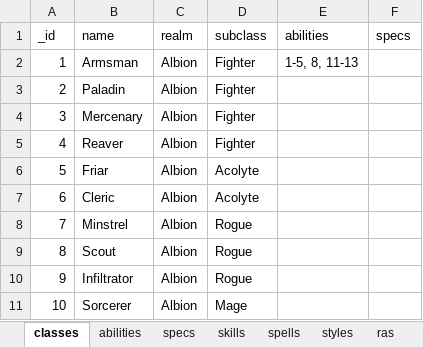
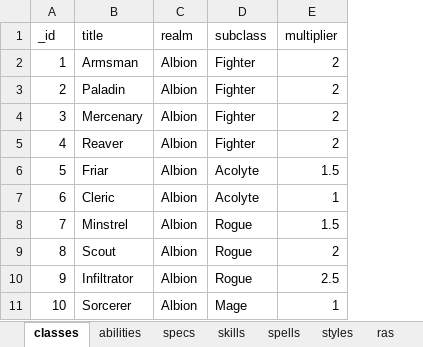
Before and after one commit to amoz871/charplan, an Excel workbook: external/classic.xlsx, sheet classes, drawn as a sheet; only a part is shown; values as stored, in another font and other column widths than the file's, no borders; removed rows and columns are numbered as before the commit, all else as after; the diff names each change by its address in the sheet, - before the commit and + after, or states it on an @@ line.

Commit message:
Adding SkillsFragment and reworked database
DB progress:
- Classes done
- Specs done
- Skills done up to Hib Reg Spec

```diff
--- a/external/classic.xlsx (sheet classes)
+++ b/external/classic.xlsx (sheet classes)
-column E (abilities), row 2: 1-5, 8, 11-13
-column F (specs), empty
+column E (multiplier), rows 2-11: 2 | 2 | 2 | 2 | 1.5 | 1 | 1.5 | 2 | 2.5 | 1
-B1: name
+B1: title
```
Also changed, not shown: sheet specs, sheet skills, sheet abilities, sheet styles, sheet spells, 10 other files.
